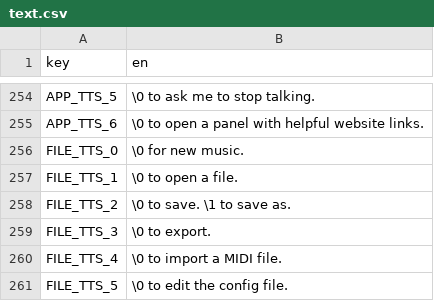
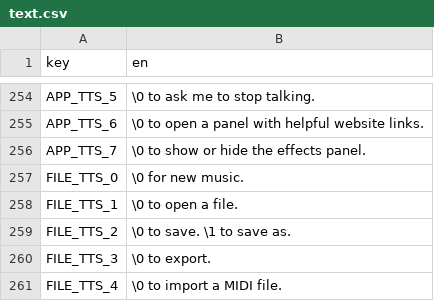
Before and after one commit to subalterngames/cacophony, a CSV file: data/text.csv, drawn as a sheet; only a part is shown, gaps mark what is left out; the shorter side is filled out with more unchanged rows; the diff names each change by its address in the sheet, - before the commit and + after, or states it on an @@ line.

Commit message:
toggle effects panel

```diff
--- a/data/text.csv
+++ b/data/text.csv
+row 256: APP_TTS_7 | \0 to show or hide the effects panel.
```
Also changed, not shown: 6 other files.
